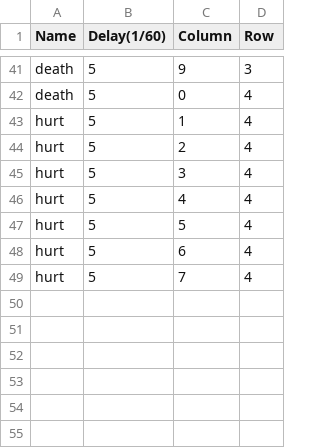
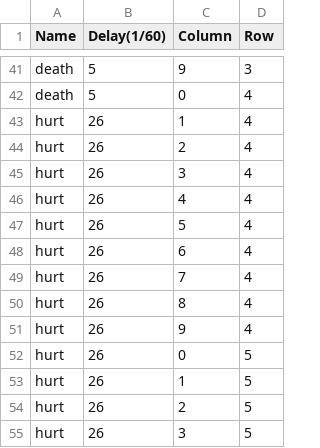
Before and after one commit to initials/XNAFourChambers, a CSV file: XNAFourChambers/XNAFourChambersContent/fourchambers/characterSpriteSheets/Executor_50x50.csv, drawn as a sheet; only a part is shown, gaps mark what is left out.

```diff
--- a/XNAFourChambers/XNAFourChambersContent/fourchambers/characterSpriteSheets/Executor_50x50.csv
+++ b/XNAFourChambers/XNAFourChambersContent/fourchambers/characterSpriteSheets/Executor_50x50.csv
@@ -42,8 +42,14 @@
 "death","5","0","4"
-"hurt","5","1","4"
-"hurt","5","2","4"
-"hurt","5","3","4"
-"hurt","5","4","4"
-"hurt","5","5","4"
-"hurt","5","6","4"
-"hurt","5","7","4"
+"hurt","26","1","4"
+"hurt","26","2","4"
+"hurt","26","3","4"
+"hurt","26","4","4"
+"hurt","26","5","4"
+"hurt","26","6","4"
+"hurt","26","7","4"
+"hurt","26","8","4"
+"hurt","26","9","4"
+"hurt","26","0","5"
+"hurt","26","1","5"
+"hurt","26","2","5"
+"hurt","26","3","5"
```
Also changed, not shown: 5 other files.
